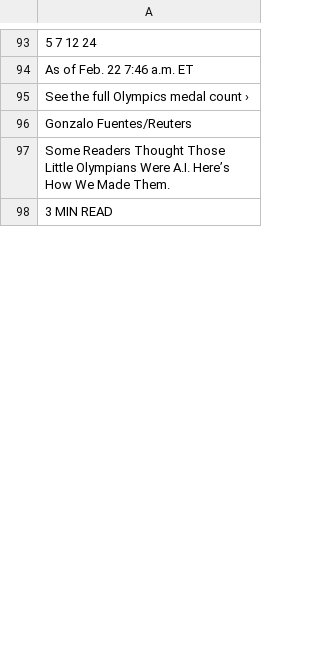
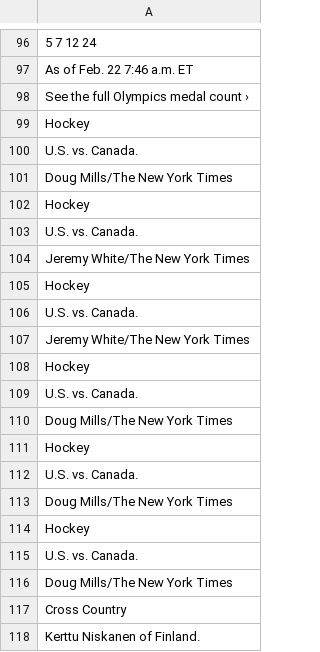
Before and after one commit to keroppa88/news, a CSV file: news_nytimes.csv, drawn as a sheet; only a part is shown, gaps mark what is left out; the shorter side is filled out with more unchanged rows; the diff covers the shown part only.

```diff
--- a/news_nytimes.csv
+++ b/news_nytimes.csv
@@ -95,2 +98,21 @@
 "See the full Olympics medal count ›"
-"Gonzalo Fuentes/Reuters"
+"Hockey"
+"U.S. vs. Canada."
+"Doug Mills/The New York Times"
+"Hockey"
+"U.S. vs. Canada."
+"Jeremy White/The New York Times"
+"Hockey"
+"U.S. vs. Canada."
+"Jeremy White/The New York Times"
+"Hockey"
+"U.S. vs. Canada."
+"Doug Mills/The New York Times"
+"Hockey"
+"U.S. vs. Canada."
+"Doug Mills/The New York Times"
+"Hockey"
+"U.S. vs. Canada."
+"Doug Mills/The New York Times"
+"Cross Country"
+"Kerttu Niskanen of Finland."
```
Also changed, not shown: 24 added rows, 10 removed rows, 24 moved rows and 21 edited cells elsewhere in this file, news.csv, news_b.csv, 12 other files.
